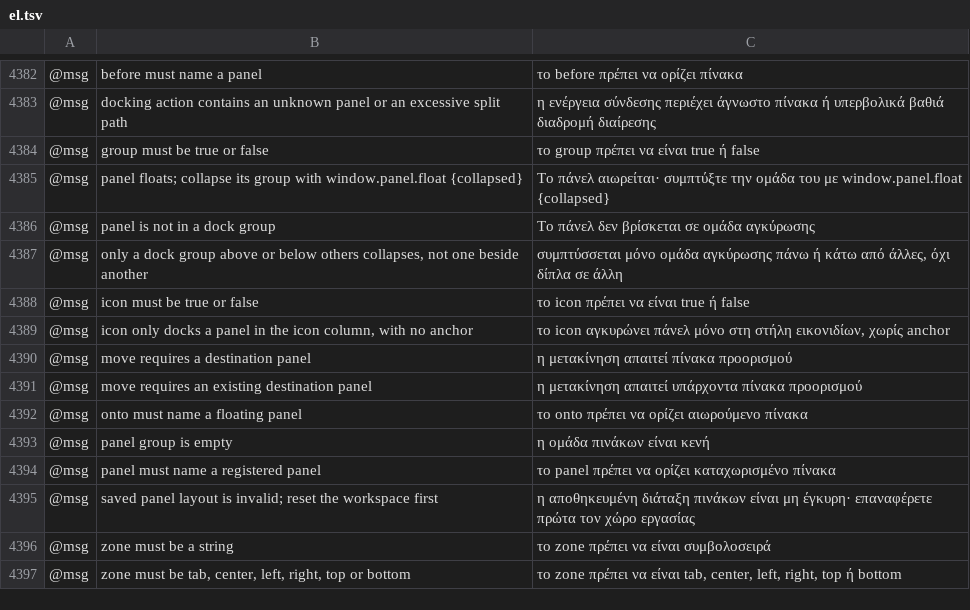
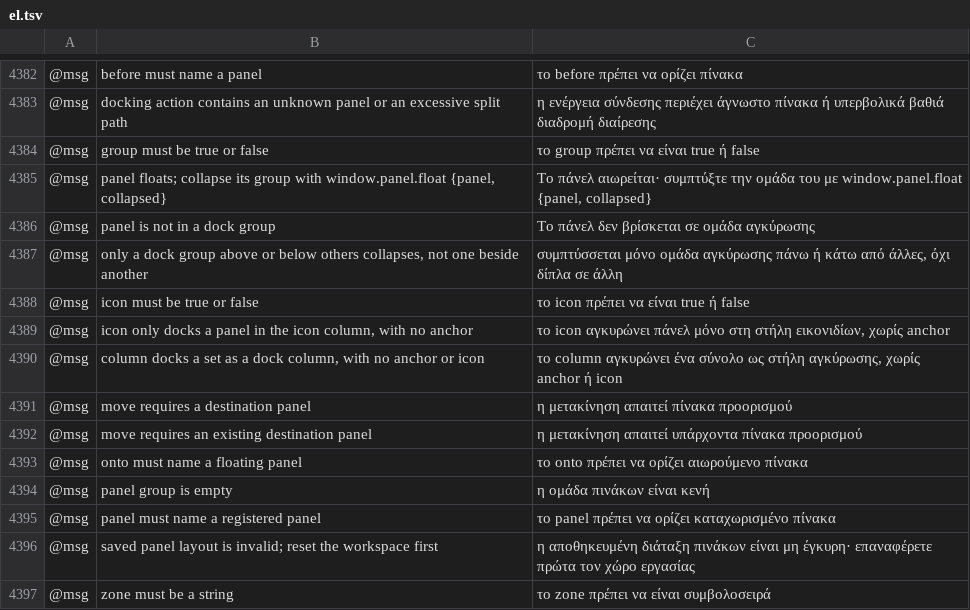
Before and after one commit to Daiduong/vectorcraft, a TSV file: crates/ui-egui/src/i18n/el.tsv, drawn as a sheet; only a part is shown, gaps mark what is left out; the shorter side is filled out with more unchanged rows; the diff names each change by its address in the sheet, - before the commit and + after, or states it on an @@ line.

```diff
--- a/crates/ui-egui/src/i18n/el.tsv
+++ b/crates/ui-egui/src/i18n/el.tsv
-B4385: …with window.panel.float {collapsed}
+B4385: …with window.panel.float {panel, collapsed}
-C4385: …με window.panel.float {collapsed}
+C4385: …με window.panel.float {panel, collapsed}
+row 4390: @msg | column docks a set as a dock column, with no anchor or icon | το column αγκυρώνει ένα σύνολο ως στήλη αγκύρωσης, χωρίς anchor ή icon
```
Also changed, not shown: crates/ui-egui/src/i18n/bg.tsv, crates/ui-egui/src/i18n/ja.tsv, 27 other files.
